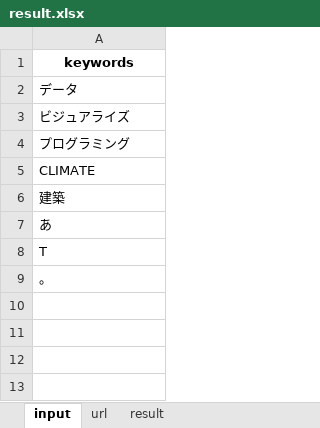
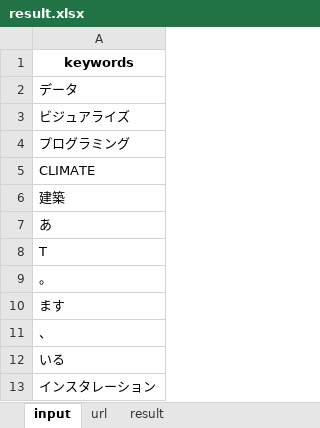
Before and after one commit to TOM1063/architecture_design_automator, an Excel workbook: text_counter/data/result.xlsx, sheet input, drawn as a sheet; values as stored, in another font and other column widths than the file's, no borders; the diff names each change by its address in the sheet, - before the commit and + after, or states it on an @@ line.

```diff
--- a/text_counter/data/result.xlsx (sheet input)
+++ b/text_counter/data/result.xlsx (sheet input)
+row 10: ます
+row 11: 、
+row 12: いる
+row 13: インスタレーション
```
Also changed, not shown: sheet result.
